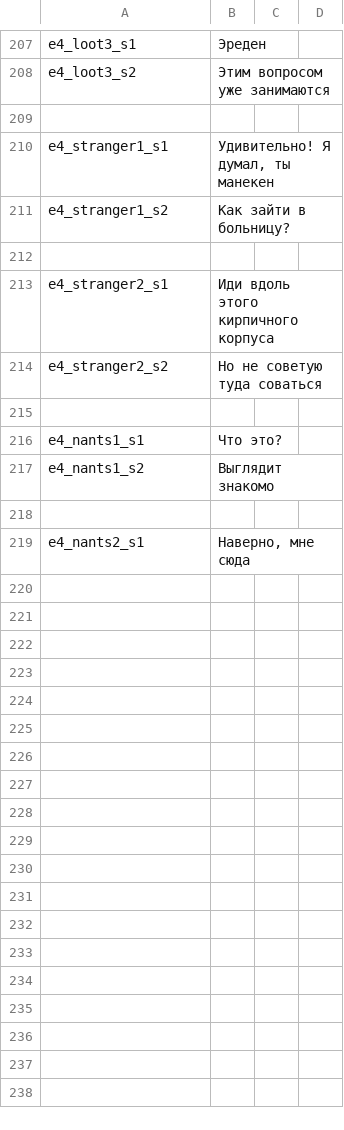
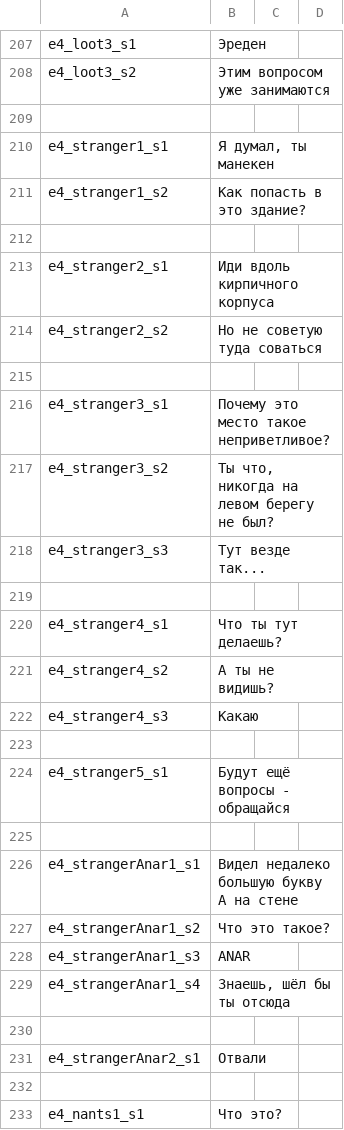
Before and after one commit to MaximKorokin/Lighthouse, a CSV file: Assets/ScriptableObjects/Localization/Resources/Localization.csv, drawn as a sheet; only a part is shown, gaps mark what is left out; the shorter side is filled out with more unchanged rows.

```diff
--- a/Assets/ScriptableObjects/Localization/Resources/Localization.csv
+++ b/Assets/ScriptableObjects/Localization/Resources/Localization.csv
@@ -209,7 +209,24 @@ e4_loot3_s2,"Этим вопросом уже занимаются",,
 
-e4_stranger1_s1,"Удивительно! Я думал, ты манекен",,
-e4_stranger1_s2,"Как зайти в больницу?",,
+e4_stranger1_s1,"Я думал, ты манекен",,
+e4_stranger1_s2,"Как попасть в это здание?",,
 
-e4_stranger2_s1,"Иди вдоль этого кирпичного корпуса",,
+e4_stranger2_s1,"Иди вдоль кирпичного корпуса",,
 e4_stranger2_s2,"Но не советую туда соваться",,
+
+e4_stranger3_s1,"Почему это место такое неприветливое?",,
+e4_stranger3_s2,"Ты что, никогда на левом берегу не был?",,
+e4_stranger3_s3,"Тут везде так...",,
+
+e4_stranger4_s1,"Что ты тут делаешь?",,
+e4_stranger4_s2,"А ты не видишь?",,
+e4_stranger4_s3,"Какаю",,
+
+e4_stranger5_s1,"Будут ещё вопросы - обращайся",,
+
+e4_strangerAnar1_s1,"Видел недалеко большую букву А на стене",,
+e4_strangerAnar1_s2,"Что это такое?",,
+e4_strangerAnar1_s3,"ANAR",,
+e4_strangerAnar1_s4,"Знаешь, шёл бы ты отсюда",,
+
+e4_strangerAnar2_s1,"Отвали",,
 
```
Also changed, not shown: 34 other files.
